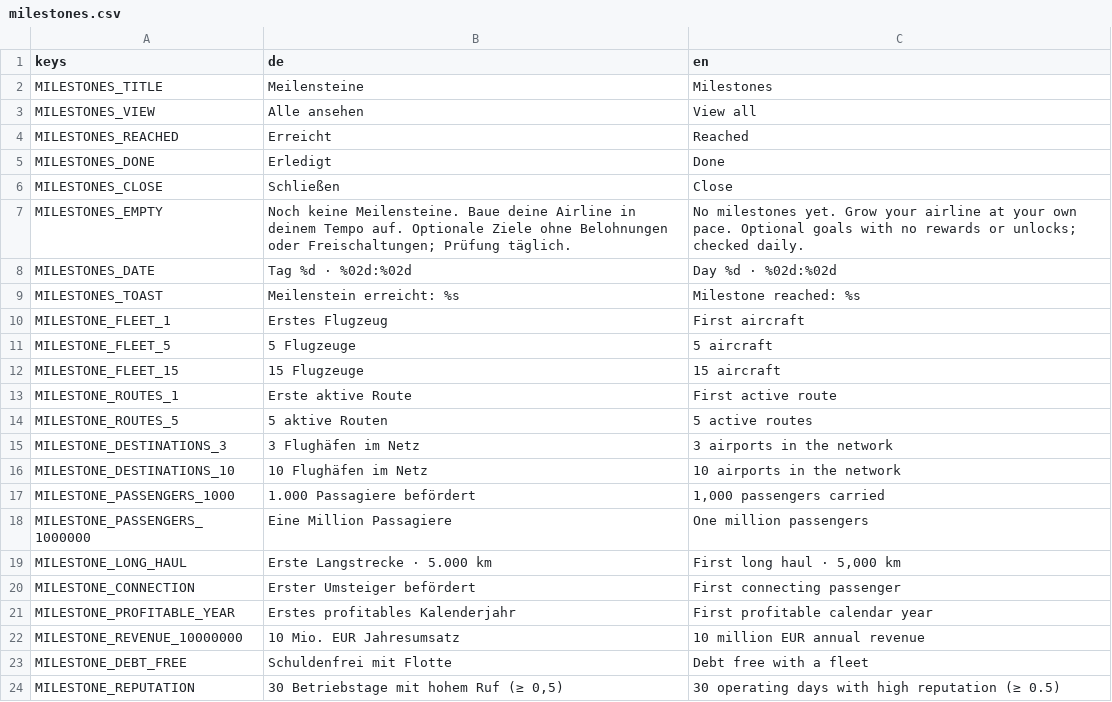
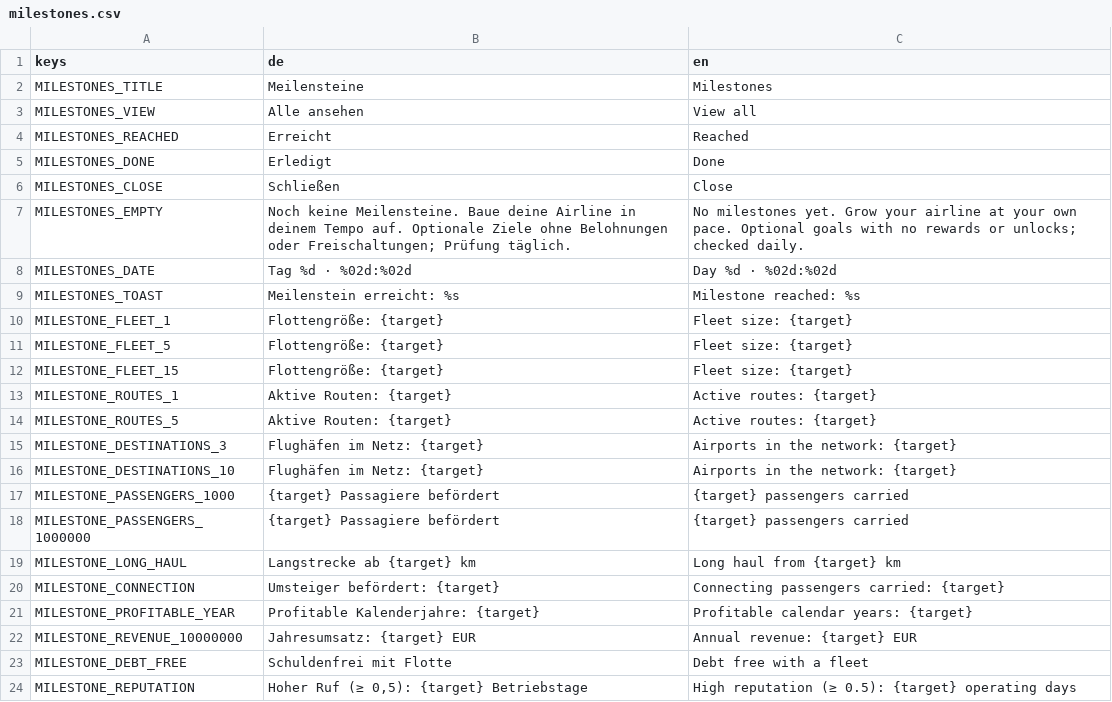
Before and after one commit to TurkishMagikarp/AirlineManagerTwo, a CSV file: resources/localization/milestones.csv, drawn as a sheet.

Commit message:
Render configured milestone targets in localized captions
Co-Authored-By: Paperclip <noreply@paperclip.ing>

```diff
--- a/resources/localization/milestones.csv
+++ b/resources/localization/milestones.csv
@@ -9,16 +9,16 @@ MILESTONES_DATE,Tag %d · %02d:%02d,Day %d · %02d:%02d
 MILESTONES_TOAST,Meilenstein erreicht: %s,Milestone reached: %s
-MILESTONE_FLEET_1,Erstes Flugzeug,First aircraft
-MILESTONE_FLEET_5,5 Flugzeuge,5 aircraft
-MILESTONE_FLEET_15,15 Flugzeuge,15 aircraft
-MILESTONE_ROUTES_1,Erste aktive Route,First active route
-MILESTONE_ROUTES_5,5 aktive Routen,5 active routes
-MILESTONE_DESTINATIONS_3,3 Flughäfen im Netz,3 airports in the network
-MILESTONE_DESTINATIONS_10,10 Flughäfen im Netz,10 airports in the network
-MILESTONE_PASSENGERS_1000,1.000 Passagiere befördert,"1,000 passengers carried"
-MILESTONE_PASSENGERS_1000000,Eine Million Passagiere,One million passengers
-MILESTONE_LONG_HAUL,Erste Langstrecke · 5.000 km,"First long haul · 5,000 km"
-MILESTONE_CONNECTION,Erster Umsteiger befördert,First connecting passenger
-MILESTONE_PROFITABLE_YEAR,Erstes profitables Kalenderjahr,First profitable calendar year
-MILESTONE_REVENUE_10000000,10 Mio. EUR Jahresumsatz,10 million EUR annual revenue
+MILESTONE_FLEET_1,Flottengröße: {target},Fleet size: {target}
+MILESTONE_FLEET_5,Flottengröße: {target},Fleet size: {target}
+MILESTONE_FLEET_15,Flottengröße: {target},Fleet size: {target}
+MILESTONE_ROUTES_1,Aktive Routen: {target},Active routes: {target}
+MILESTONE_ROUTES_5,Aktive Routen: {target},Active routes: {target}
+MILESTONE_DESTINATIONS_3,Flughäfen im Netz: {target},Airports in the network: {target}
+MILESTONE_DESTINATIONS_10,Flughäfen im Netz: {target},Airports in the network: {target}
+MILESTONE_PASSENGERS_1000,{target} Passagiere befördert,{target} passengers carried
+MILESTONE_PASSENGERS_1000000,{target} Passagiere befördert,{target} passengers carried
+MILESTONE_LONG_HAUL,Langstrecke ab {target} km,Long haul from {target} km
+MILESTONE_CONNECTION,Umsteiger befördert: {target},Connecting passengers carried: {target}
+MILESTONE_PROFITABLE_YEAR,Profitable Kalenderjahre: {target},Profitable calendar years: {target}
+MILESTONE_REVENUE_10000000,Jahresumsatz: {target} EUR,Annual revenue: {target} EUR
 MILESTONE_DEBT_FREE,Schuldenfrei mit Flotte,Debt free with a fleet
-MILESTONE_REPUTATION,"30 Betriebstage mit hohem Ruf (≥ 0,5)",30 operating days with high reputation (≥ 0.5)
+MILESTONE_REPUTATION,"Hoher Ruf (≥ 0,5): {target} Betriebstage",High reputation (≥ 0.5): {target} operating days
```
Also changed, not shown: 4 other files.
